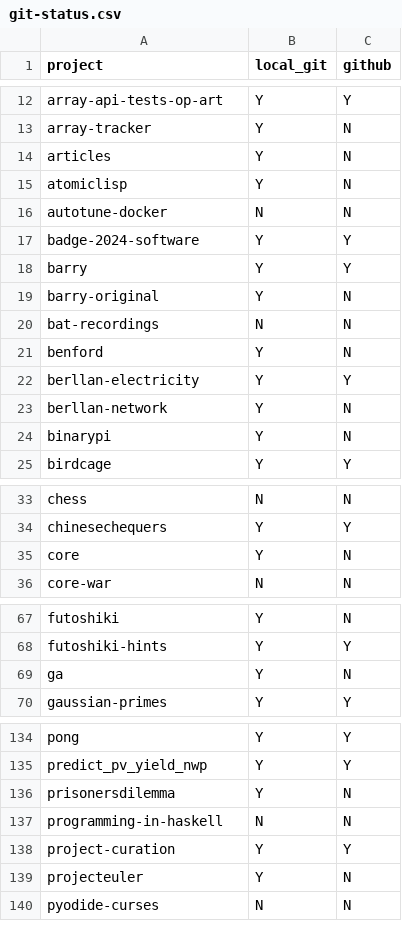
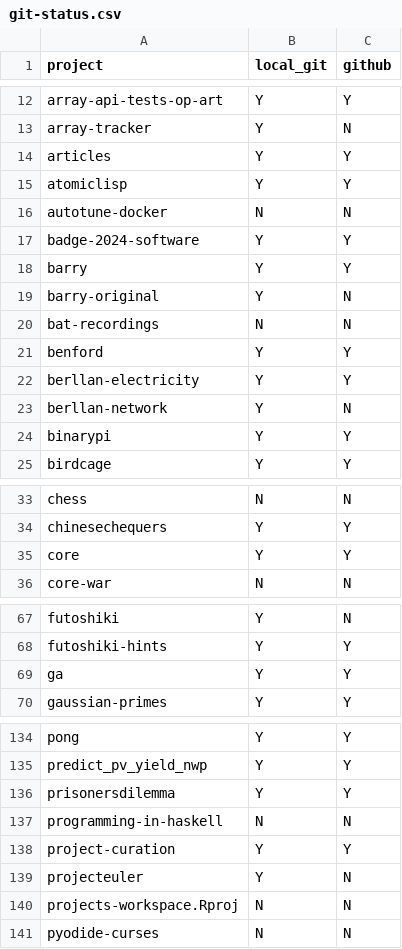
Before and after one commit to tomwhite/project-curation, a CSV file: data/git-status.csv, drawn as a sheet; only a part is shown, gaps mark what is left out; the diff covers the shown part only.

```diff
--- a/data/git-status.csv
+++ b/data/git-status.csv
@@ -13,4 +13,4 @@ array-api-tests-op-art,Y,Y
 array-tracker,Y,N
-articles,Y,N
-atomiclisp,Y,N
+articles,Y,Y
+atomiclisp,Y,Y
 autotune-docker,N,N
@@ -20,6 +20,6 @@ barry-original,Y,N
 bat-recordings,N,N
-benford,Y,N
+benford,Y,Y
 berllan-electricity,Y,Y
 berllan-network,Y,N
-binarypi,Y,N
+binarypi,Y,Y
 birdcage,Y,Y
@@ -34,3 +34,3 @@ chess,N,N
 chinesechequers,Y,Y
-core,Y,N
+core,Y,Y
 core-war,N,N
@@ -68,3 +68,3 @@ futoshiki,Y,N
 futoshiki-hints,Y,Y
-ga,Y,N
+ga,Y,Y
 gaussian-primes,Y,Y
@@ -135,3 +135,3 @@ pong,Y,Y
 predict_pv_yield_nwp,Y,Y
-prisonersdilemma,Y,N
+prisonersdilemma,Y,Y
 programming-in-haskell,N,N
@@ -139,2 +139,3 @@ project-curation,Y,Y
 projecteuler,Y,N
+projects-workspace.Rproj,N,N
 pyodide-curses,N,N
```
Also changed, not shown: 1 edited cell elsewhere in this file, data/git-commits.csv, data/projects-db-final.csv.
